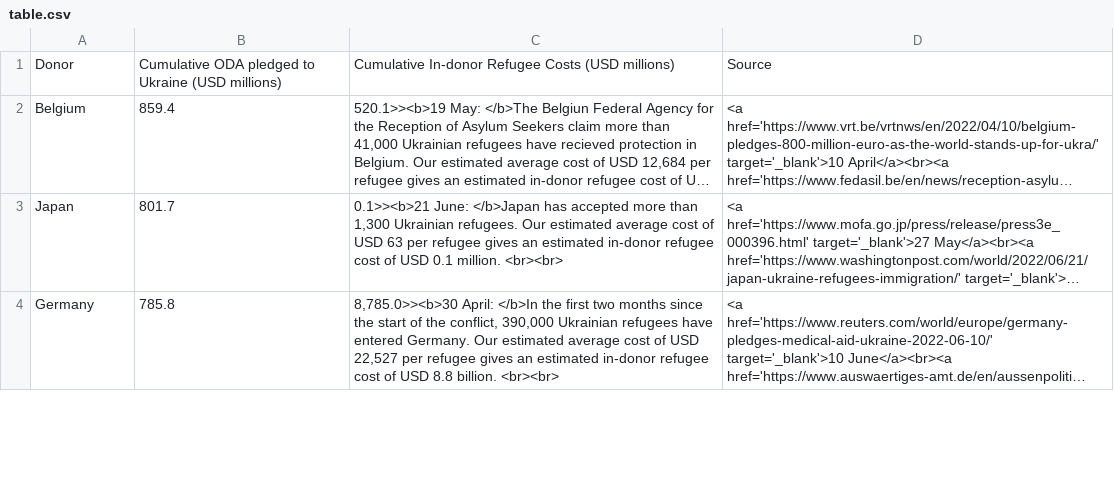
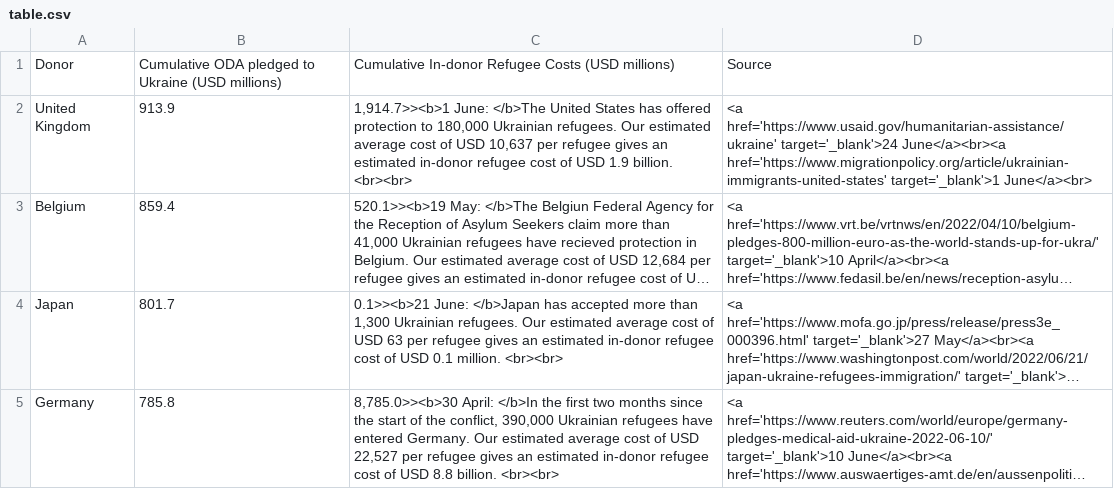
Before and after one commit to ONEcampaign/ukraine_oda_tracker, a CSV file: table.csv, drawn as a sheet; only a part is shown; long unchanged cells end in …; the diff covers the shown part only; the diff names each change by its address in the sheet, - before the commit and + after, or states it on an @@ line.

Commit message:
Deploying to gh-pages from @ ONEcampaign/ukraine_oda_tracker@ea6003ba6373013037c1df18ee2a6f71f5094986 🚀

```diff
--- a/table.csv
+++ b/table.csv
+row 2: United Kingdom | 913.9 | 1,914.7>><b>1 June: </b>The United States has offered protection to 180,000 Ukrainian refugees. Our estimated average cost of USD 10,637 per refugee gives an estimated in-donor refugee cost of USD 1.9 billion. <br><br> | <a href='https://www.usaid.gov/humanitarian-assistance/ukraine' target='_blank'>24 June</a><br><a href='https://www.migrationpolicy.org/article/ukrainian-immigrants-united-states' target='_blank'>1 June</a><br>
```
Also changed, not shown: 1 added row, 2 removed rows and 1 edited cell elsewhere in this file, updates.csv.
